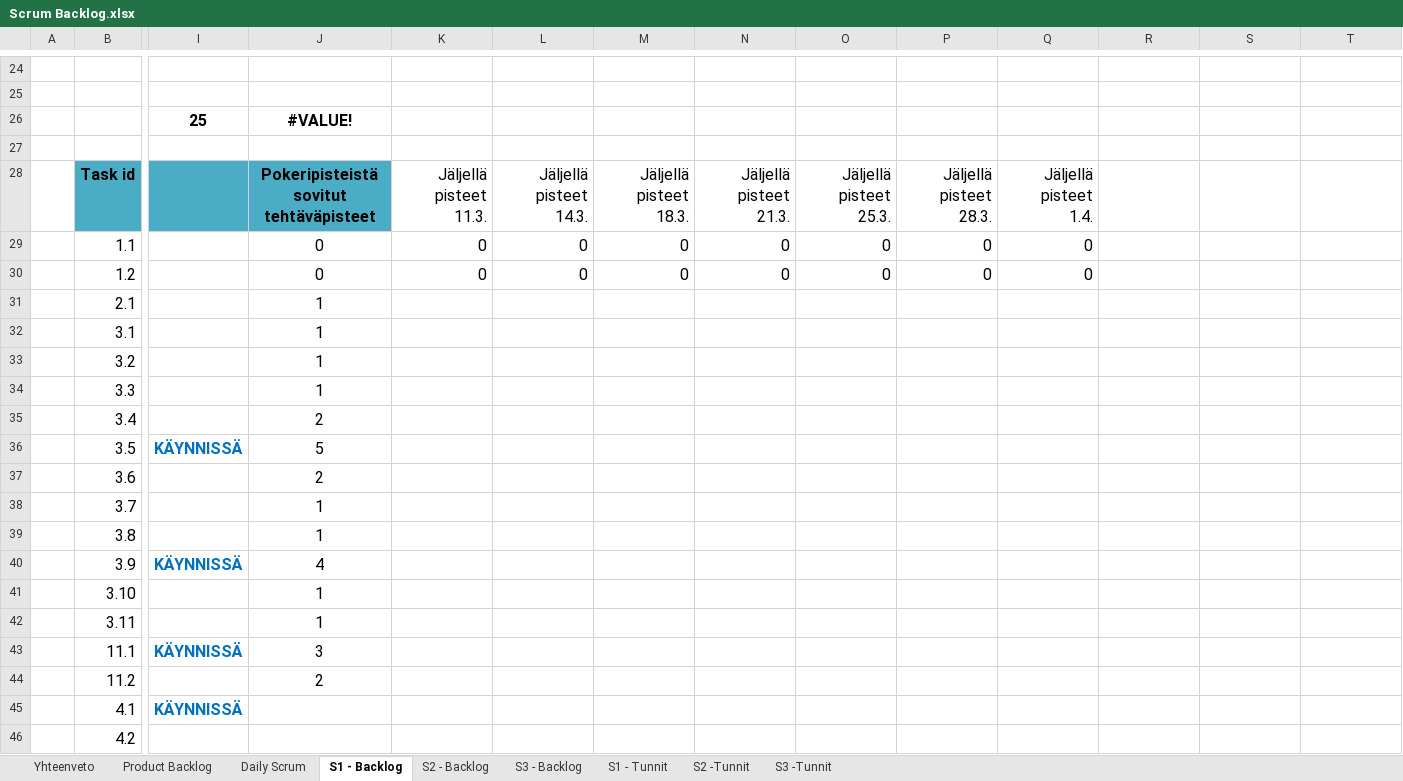
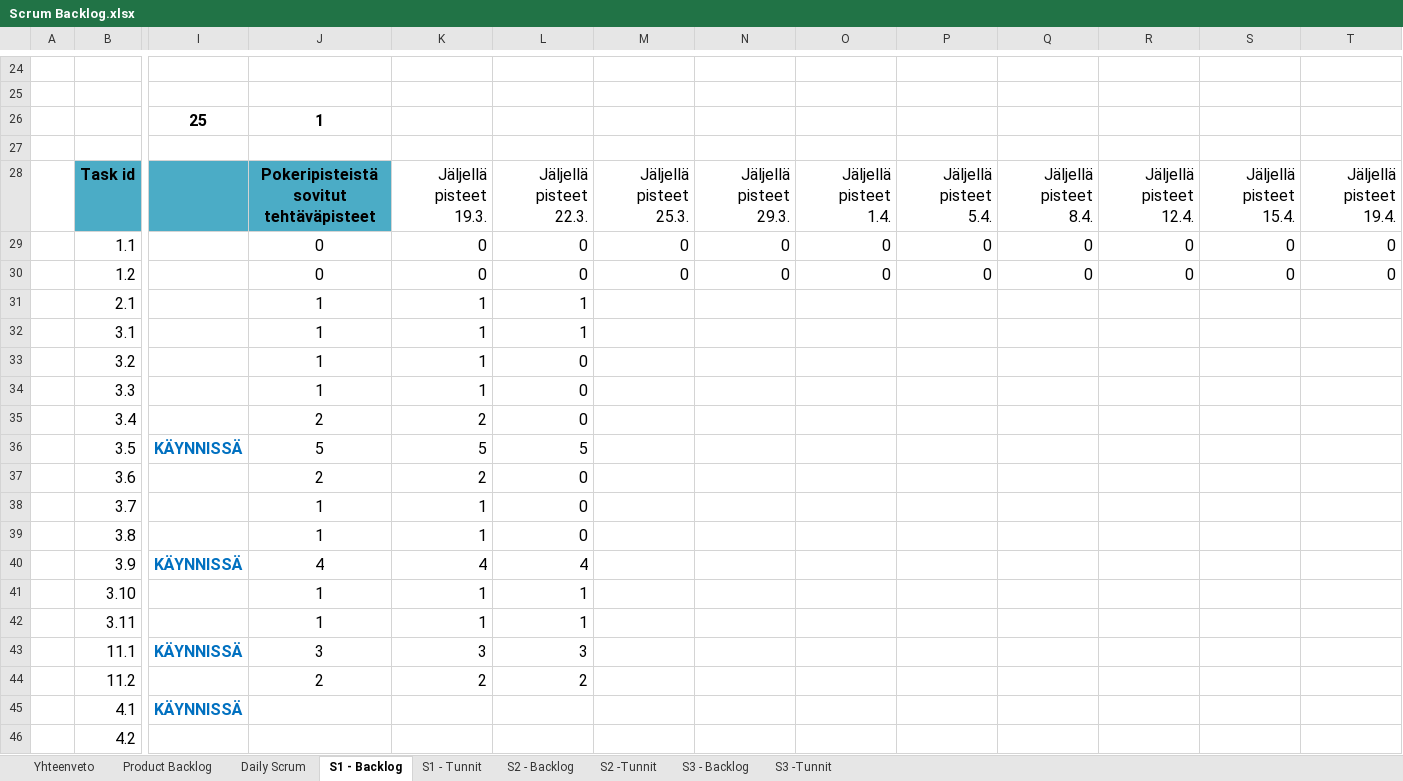
Before and after one commit to SmolBananya/muistutussovellus, an Excel workbook: Scrum Backlog.xlsx, sheet S1 - Backlog, drawn as a sheet; only a part is shown, gaps mark what is left out; values as stored, in another font and other column widths than the file's, no borders; conditional formats not drawn; 1 other sheet too large or unreadable and not compared; ↵ is a line break in a cell; the diff covers the shown part only; the diff names each change by its address in the sheet, - before the commit and + after, or states it on an @@ line.

Commit message:
scrum backlog muokkausta

```diff
--- a/Scrum Backlog.xlsx (sheet S1 - Backlog)
+++ b/Scrum Backlog.xlsx (sheet S1 - Backlog)
@@ sheet tab order changed: Yhteenveto | Product Backlog | Daily Scrum | S1 - Backlog | S1 - Tunnit | S2 - Backlog | S2 -Tunnit | S3 - Backlog | S3 -Tunnit @@
-J26: #VALUE!
+J26: 1
-K28: Jäljellä pisteet ↵ 11.3.
+K28: Jäljellä pisteet ↵ 19.3.
-L28: Jäljellä pisteet ↵ 14.3.
+L28: Jäljellä pisteet ↵ 22.3.
-M28: Jäljellä pisteet ↵ 18.3.
+M28: Jäljellä pisteet ↵ 25.3.
-N28: Jäljellä pisteet ↵ 21.3.
+N28: Jäljellä pisteet ↵ 29.3.
-O28: Jäljellä pisteet ↵ 25.3.
+O28: Jäljellä pisteet ↵ 1.4.
-P28: Jäljellä pisteet ↵ 28.3.
+P28: Jäljellä pisteet ↵ 5.4.
-Q28: Jäljellä pisteet ↵ 1.4.
+Q28: Jäljellä pisteet ↵ 8.4.
-R28: (empty)
+R28: Jäljellä pisteet ↵ 12.4.
-S28: (empty)
+S28: Jäljellä pisteet ↵ 15.4.
-T28: (empty)
+T28: Jäljellä pisteet ↵ 19.4.
-R29:R30: (empty)
+R29:R30: 0
-S29:S30: (empty)
+S29:S30: 0
-T29:T30: (empty)
+T29:T30: 0
-K31:K34: (empty)
+K31:K34: 1
-L31:L32: (empty)
+L31:L32: 1
-L33:L35: (empty)
+L33:L35: 0
-K35: (empty)
+K35: 2
-K36: (empty)
+K36: 5
-L36: (empty)
+L36: 5
-K37: (empty)
+K37: 2
-L37:L39: (empty)
+L37:L39: 0
-K38:K39: (empty)
+K38:K39: 1
-K40: (empty)
+K40: 4
-L40: (empty)
+L40: 4
-K41:K42: (empty)
+K41:K42: 1
-L41:L42: (empty)
+L41:L42: 1
-K43: (empty)
+K43: 3
-L43: (empty)
+L43: 3
-K44: (empty)
+K44: 2
-L44: (empty)
+L44: 2
```
Also changed, not shown: 10 edited cells and cell formats elsewhere in this sheet, sheet S1 - Tunnit, sheet Yhteenveto, charts or pictures.
